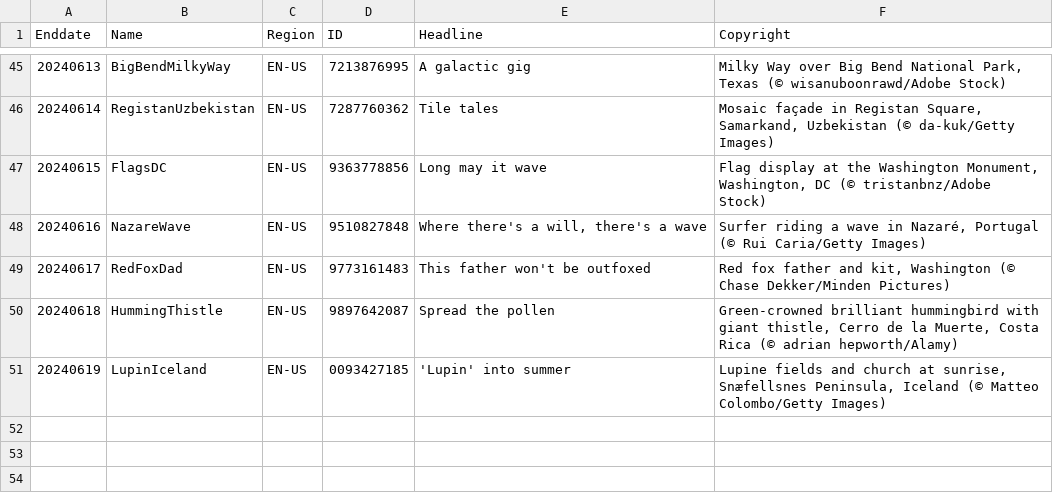
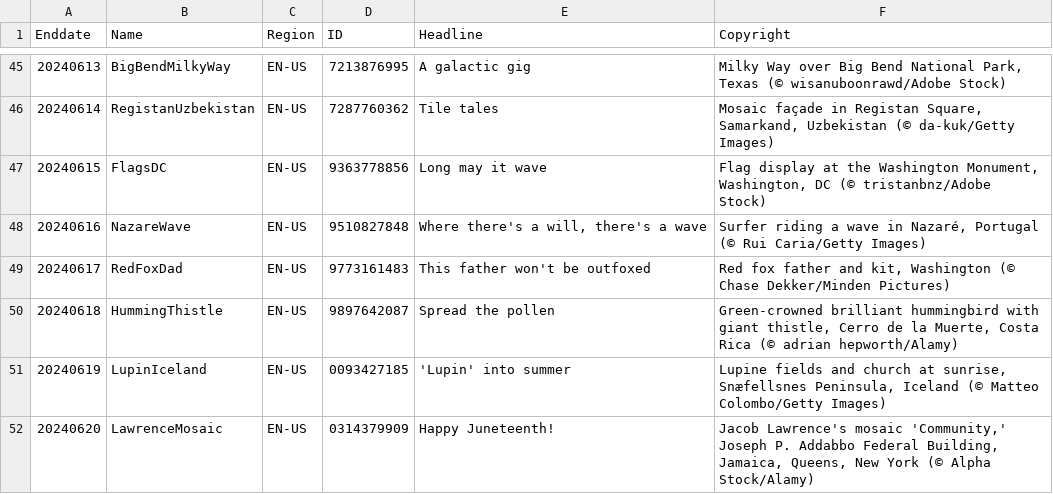
Before and after one commit to tauyoungsama/imageArchive, a CSV file: metadata/EN-US.csv, drawn as a sheet; only a part is shown, gaps mark what is left out.

```diff
--- a/metadata/EN-US.csv
+++ b/metadata/EN-US.csv
@@ -51 +51,2 @@ Enddate,Name,Region,ID,Headline,Copyright
 20240619,LupinIceland,EN-US,0093427185,"'Lupin' into summer","Lupine fields and church at sunrise, Snæfellsnes Peninsula, Iceland (© Matteo Colombo/Getty Images)"
+20240620,LawrenceMosaic,EN-US,0314379909,"Happy Juneteenth!","Jacob Lawrence's mosaic 'Community,' Joseph P. Addabbo Federal Building, Jamaica, Queens, New York (© Alpha Stock/Alamy)"
```
Also changed, not shown: metadata/DE-DE.csv, metadata/EN-CA.csv, 11 other files.
